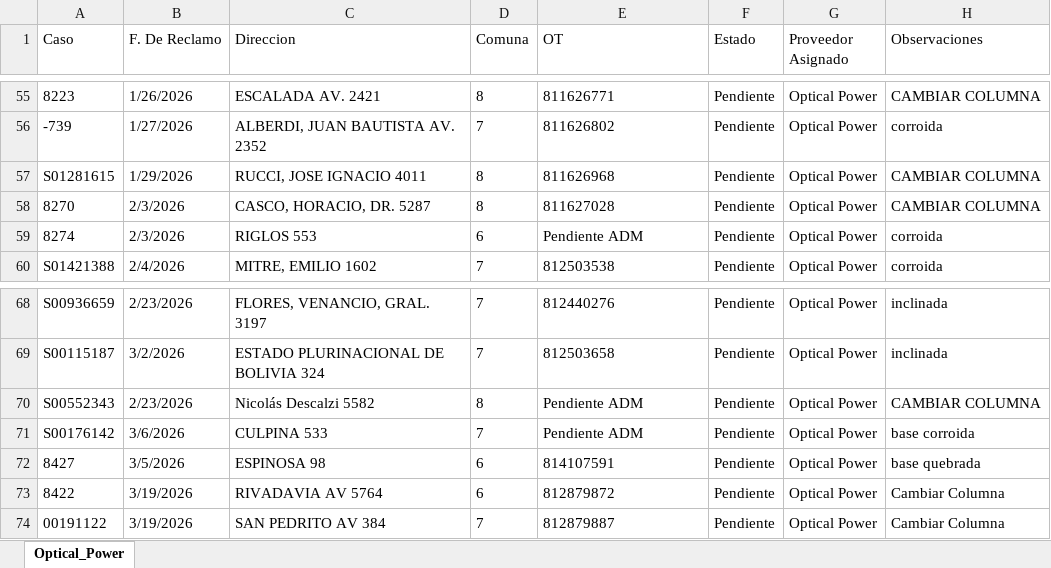
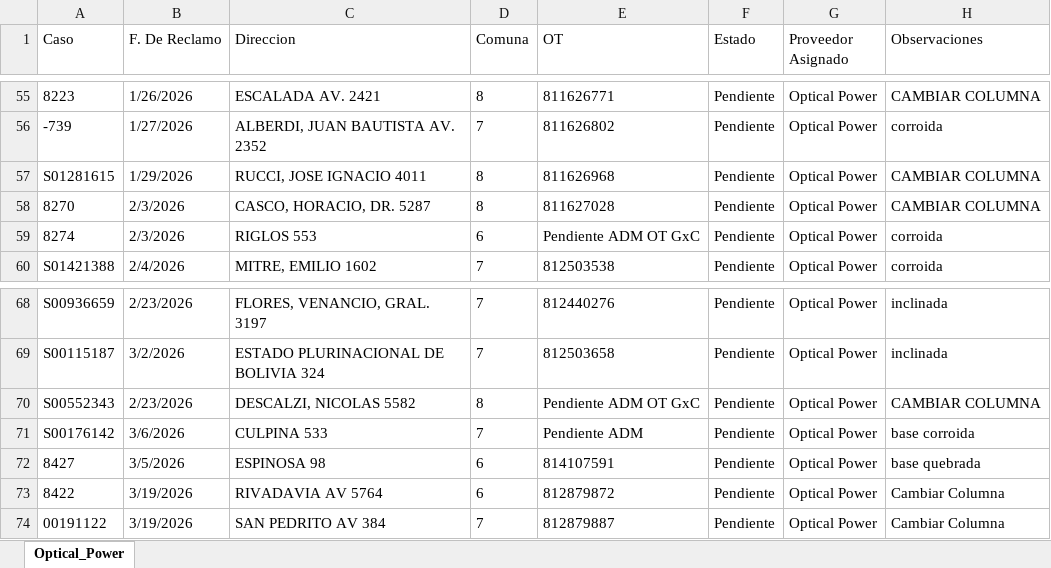
Before and after one commit to gestiondereclamosteco/opticalpower, an Excel workbook: mapa_interactivo_Optical_Power.xlsx, sheet Optical_Power, drawn as a sheet; only a part is shown, gaps mark what is left out; values as stored, in another font and other column widths than the file's, no borders; the diff names each change by its address in the sheet, - before the commit and + after, or states it on an @@ line.

Commit message:
Actualizacion automatica del mapa (2026-06-03 11:57:58)

```diff
--- a/mapa_interactivo_Optical_Power.xlsx (sheet Optical_Power)
+++ b/mapa_interactivo_Optical_Power.xlsx (sheet Optical_Power)
-E59 (OT): Pendiente ADM
+E59 (OT): Pendiente ADM OT GxC
-C70 (Direccion): Nicolás Descalzi 5582
+C70 (Direccion): DESCALZI, NICOLAS 5582
-E70 (OT): Pendiente ADM
+E70 (OT): Pendiente ADM OT GxC
```
Also changed, not shown: 1 other file.
